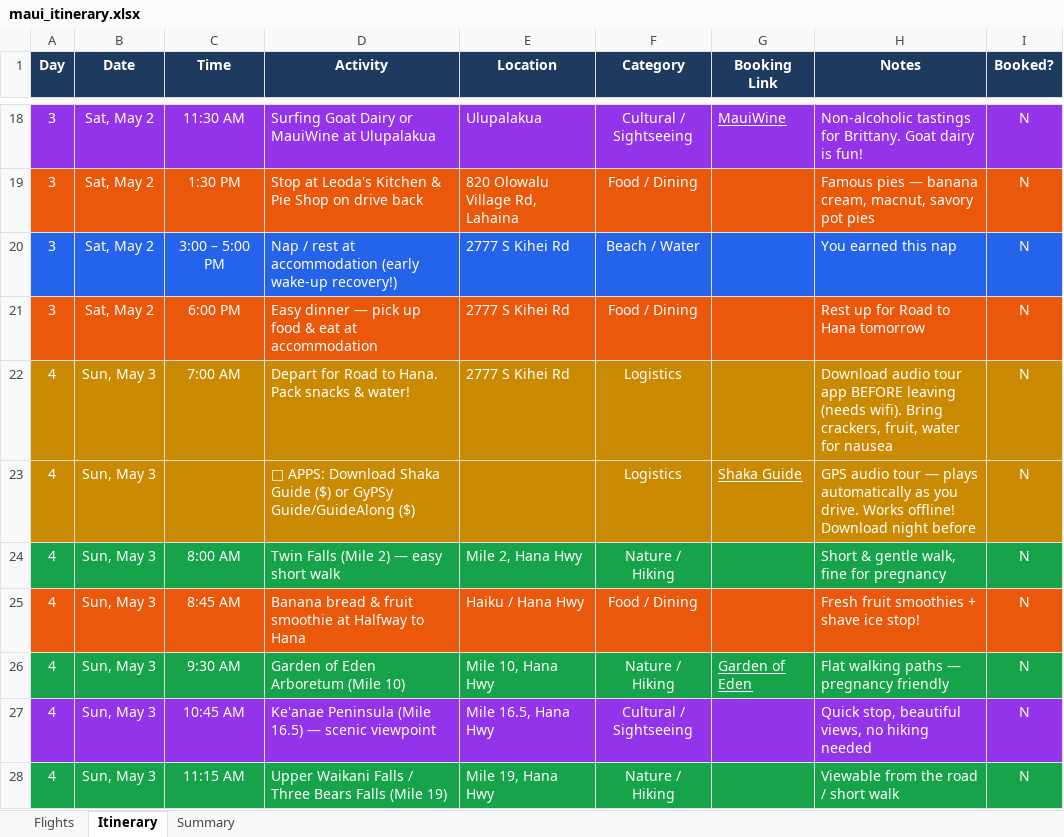
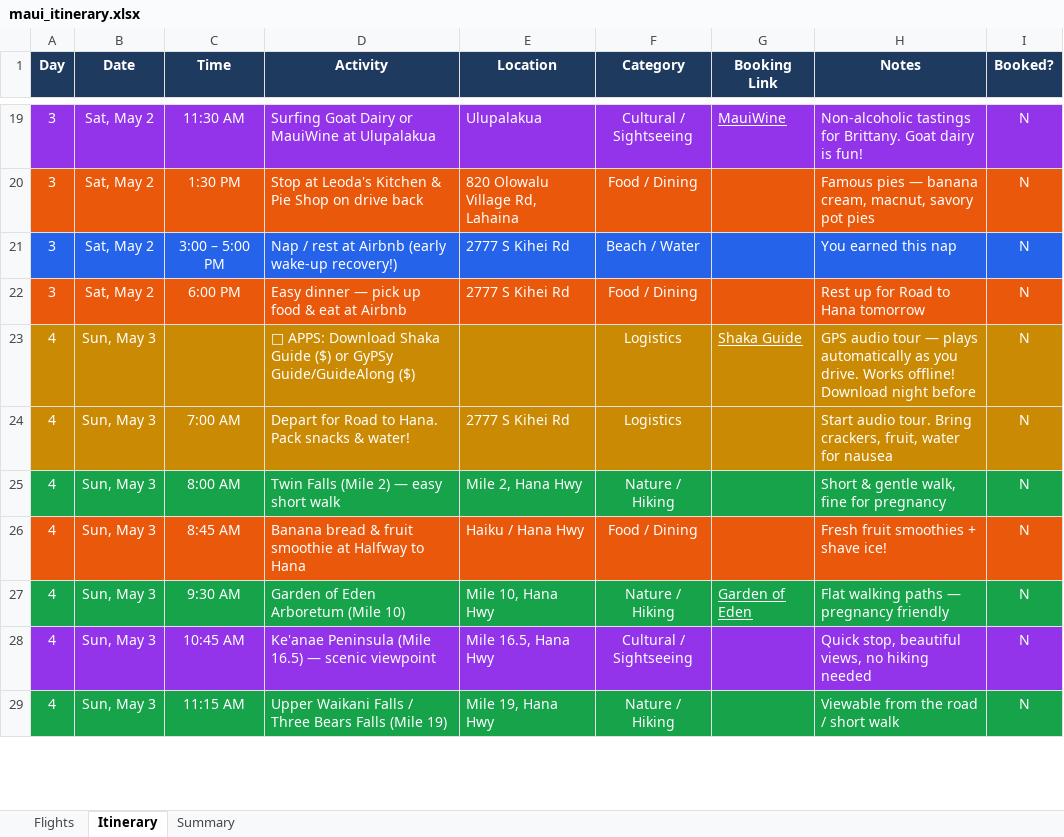
Before and after one commit to csw-research/maui-trip-2026, an Excel workbook: maui_itinerary.xlsx, sheet Itinerary, drawn as a sheet; only a part is shown, gaps mark what is left out; values as stored, in another font and other column widths than the file's, no borders; conditional formats not drawn; removed rows and columns are numbered as before the commit, all else as after; the diff covers the shown part only; the diff names each change by its address in the sheet, - before the commit and + after, or states it on an @@ line.

```diff
--- a/maui_itinerary.xlsx (sheet Itinerary)
+++ b/maui_itinerary.xlsx (sheet Itinerary)
-D21 (Activity): …rest at accommodation (early wake-up…
+D21 (Activity): …rest at Airbnb (early wake-up…
-D22 (Activity): …eat at accommodation
+D22 (Activity): …eat at Airbnb
-row 22: 4 | Sun, May 3 | 7:00 AM | Depart for Road to Hana. Pack snacks & water! | 2777 S Kihei Rd | Logistics |  | Download audio tour app BEFORE leaving (needs wifi). Bring crackers, fruit, water for nausea | N
+row 24: 4 | Sun, May 3 | 7:00 AM | Depart for Road to Hana. Pack snacks & water! | 2777 S Kihei Rd | Logistics |  | Start audio tour. Bring crackers, fruit, water for nausea | N
-H26 (Notes): Fresh fruit smoothies + shave ice stop!
+H26 (Notes): Fresh fruit smoothies + shave ice!
```
Also changed, not shown: 1 added row, 15 edited cells and cell formats elsewhere in this sheet, sheet Summary, 1 other file.
